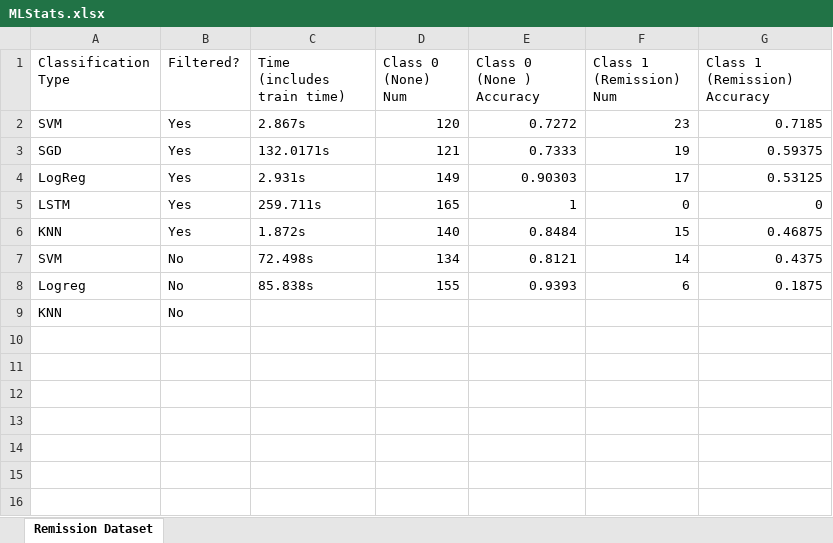
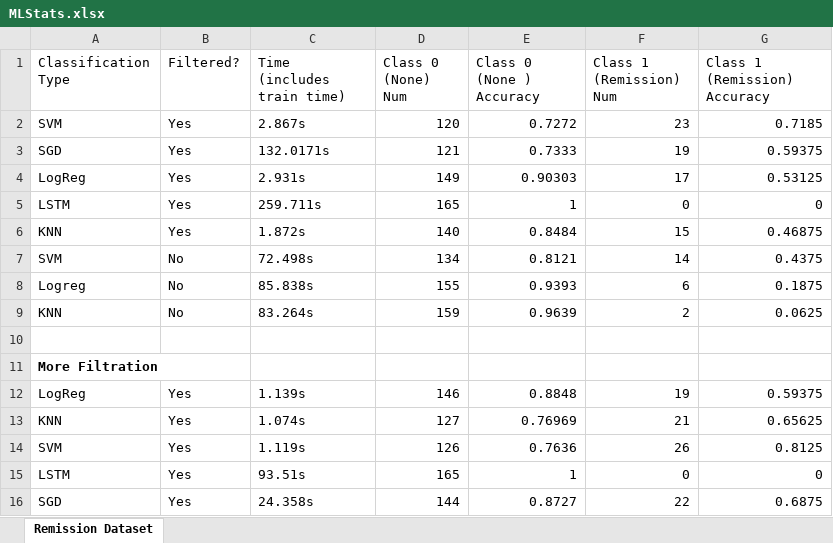
Before and after one commit to bcui19/CS221-Final-Project, an Excel workbook: MLStats.xlsx, sheet Remission Dataset, drawn as a sheet; values as stored, in another font and other column widths than the file's, no borders; addresses are those after the commit; the diff names each change by its address in the sheet, - before the commit and + after, or states it on an @@ line.

```diff
--- a/MLStats.xlsx (sheet Remission Dataset)
+++ b/MLStats.xlsx (sheet Remission Dataset)
+row 9: KNN | No | 83.264s | 159 | 0.9639 | 2 | 0.0625
-row 10: KNN | No
+row 10: (empty)
+row 11: More Filtration
+row 12: LogReg | Yes | 1.139s | 146 | 0.8848 | 19 | 0.59375
+row 13: KNN | Yes | 1.074s | 127 | 0.76969 | 21 | 0.65625
+row 14: SVM | Yes | 1.119s | 126 | 0.7636 | 26 | 0.8125
+row 15: LSTM | Yes | 93.51s | 165 | 1 | 0 | 0
+row 16: SGD | Yes | 24.358s | 144 | 0.8727 | 22 | 0.6875
```
Also changed, not shown: 10 other files.
